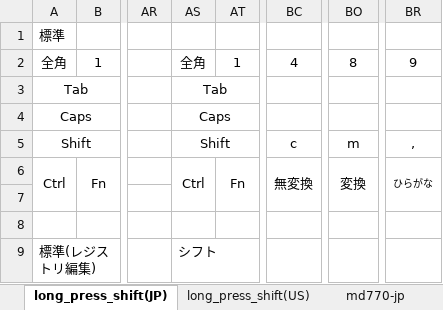
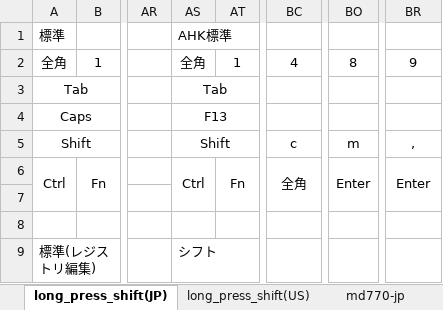
Before and after one commit to luftfararen/ahk, an Excel workbook: img/keymap.xlsx, sheet long_press_shift(JP), drawn as a sheet; only a part is shown, gaps mark what is left out; values as stored, in another font and other column widths than the file's, no borders; the diff names each change by its address in the sheet, - before the commit and + after, or states it on an @@ line.

```diff
--- a/img/keymap.xlsx (sheet long_press_shift(JP))
+++ b/img/keymap.xlsx (sheet long_press_shift(JP))
-AS1: (empty)
+AS1: AHK標準
-AS4: Caps
+AS4: F13
-BC6: 無変換
+BC6: 全角
-BO6: 変換
+BO6: Enter
-BR6: ひらがな
+BR6: Enter
@@ BR6 text size: larger @@
```
Also changed, not shown: 2 other files.
